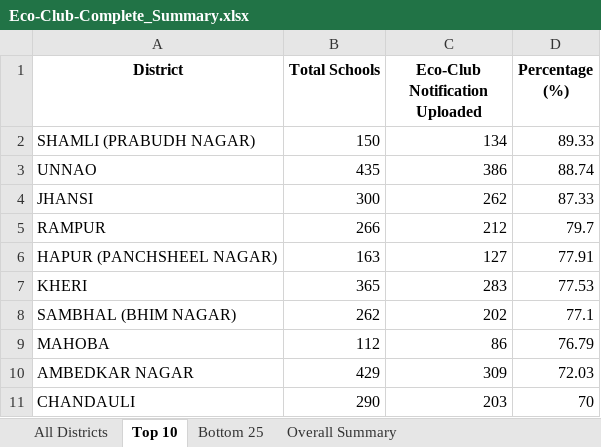
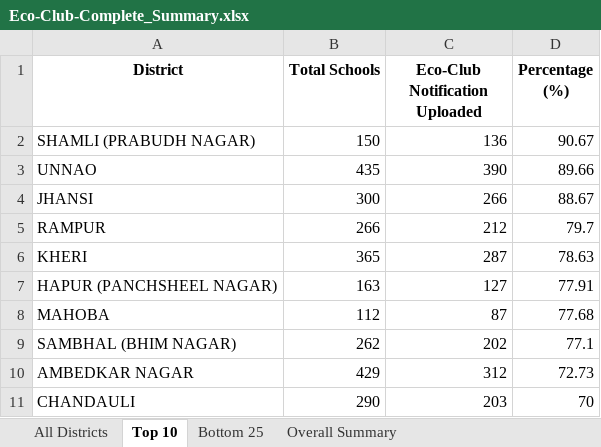
Before and after one commit to alokkmohan/ECO-Club, an Excel workbook: Eco-Club-Complete_Summary.xlsx, sheet Top 10, drawn as a sheet; values as stored, in another font and other column widths than the file's, no borders; removed rows and columns are numbered as before the commit, all else as after; the diff names each change by its address in the sheet, - before the commit and + after, or states it on an @@ line.

```diff
--- a/Eco-Club-Complete_Summary.xlsx (sheet Top 10)
+++ b/Eco-Club-Complete_Summary.xlsx (sheet Top 10)
-C2 (Eco-Club Notification Uploaded): 134
+C2 (Eco-Club Notification Uploaded): 136
-D2 (Percentage (%)): 89.33
+D2 (Percentage (%)): 90.67
-C3 (Eco-Club Notification Uploaded): 386
+C3 (Eco-Club Notification Uploaded): 390
-D3 (Percentage (%)): 88.74
+D3 (Percentage (%)): 89.66
-C4 (Eco-Club Notification Uploaded): 262
+C4 (Eco-Club Notification Uploaded): 266
-D4 (Percentage (%)): 87.33
+D4 (Percentage (%)): 88.67
+row 6: KHERI | 365 | 287 | 78.63
-row 7: KHERI | 365 | 283 | 77.53
+row 8: MAHOBA | 112 | 87 | 77.68
-row 9: MAHOBA | 112 | 86 | 76.79
-C10 (Eco-Club Notification Uploaded): 309
+C10 (Eco-Club Notification Uploaded): 312
-D10 (Percentage (%)): 72.03
+D10 (Percentage (%)): 72.73
```
Also changed, not shown: sheet All Districts, sheet Bottom 25, sheet Overall Summary, summary_reports.xlsx, 1 other file.
